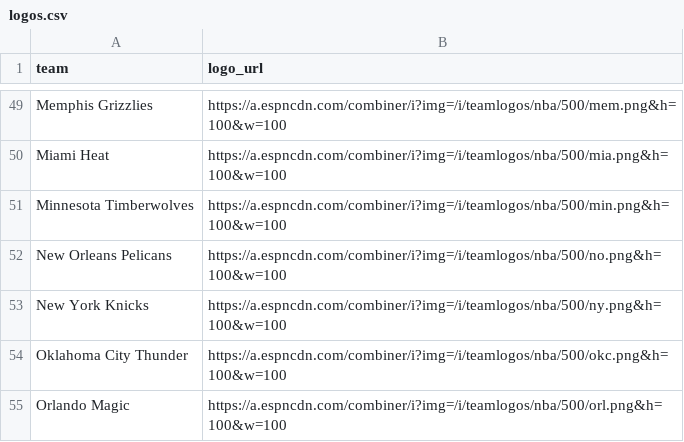
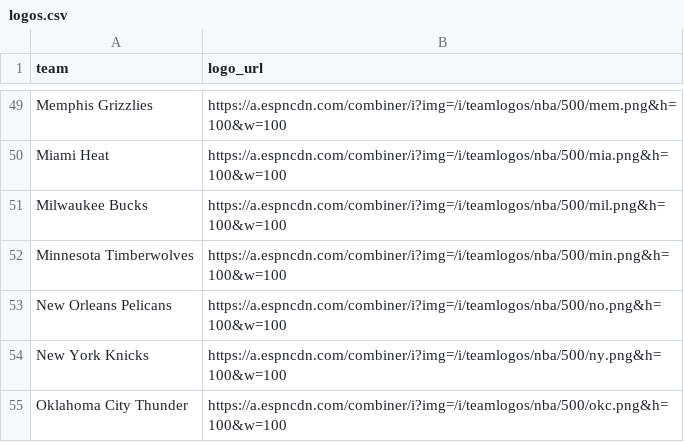
Before and after one commit to saberpowers/saberpowers.github.io, a CSV file: jobs/logos.csv, drawn as a sheet; only a part is shown, gaps mark what is left out; the shorter side is filled out with more unchanged rows; the diff names each change by its address in the sheet, - before the commit and + after, or states it on an @@ line.

```diff
--- a/jobs/logos.csv
+++ b/jobs/logos.csv
+row 51: Milwaukee Bucks | https://a.espncdn.com/combiner/i?img=/i/teamlogos/nba/500/mil.png&h=100&w=100
```
Also changed, not shown: jobs/jobs.csv.
